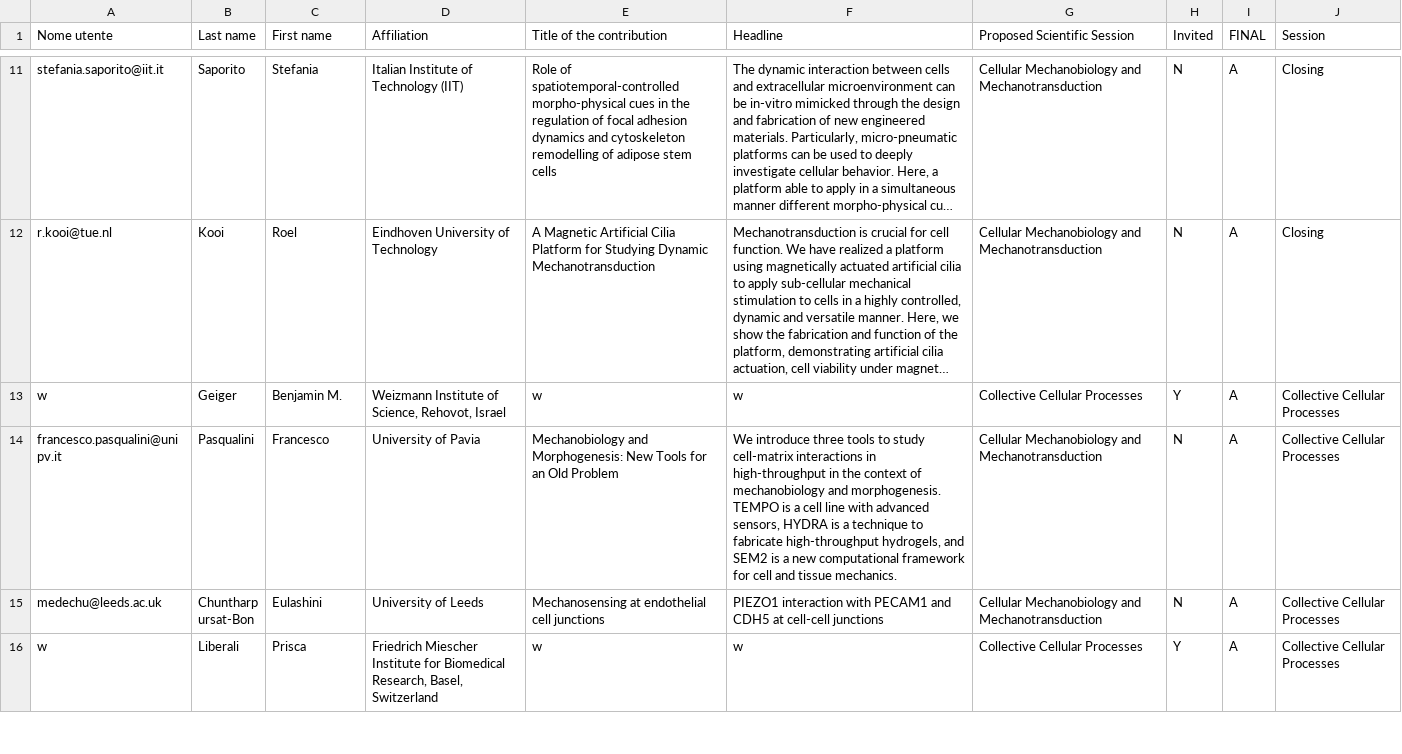
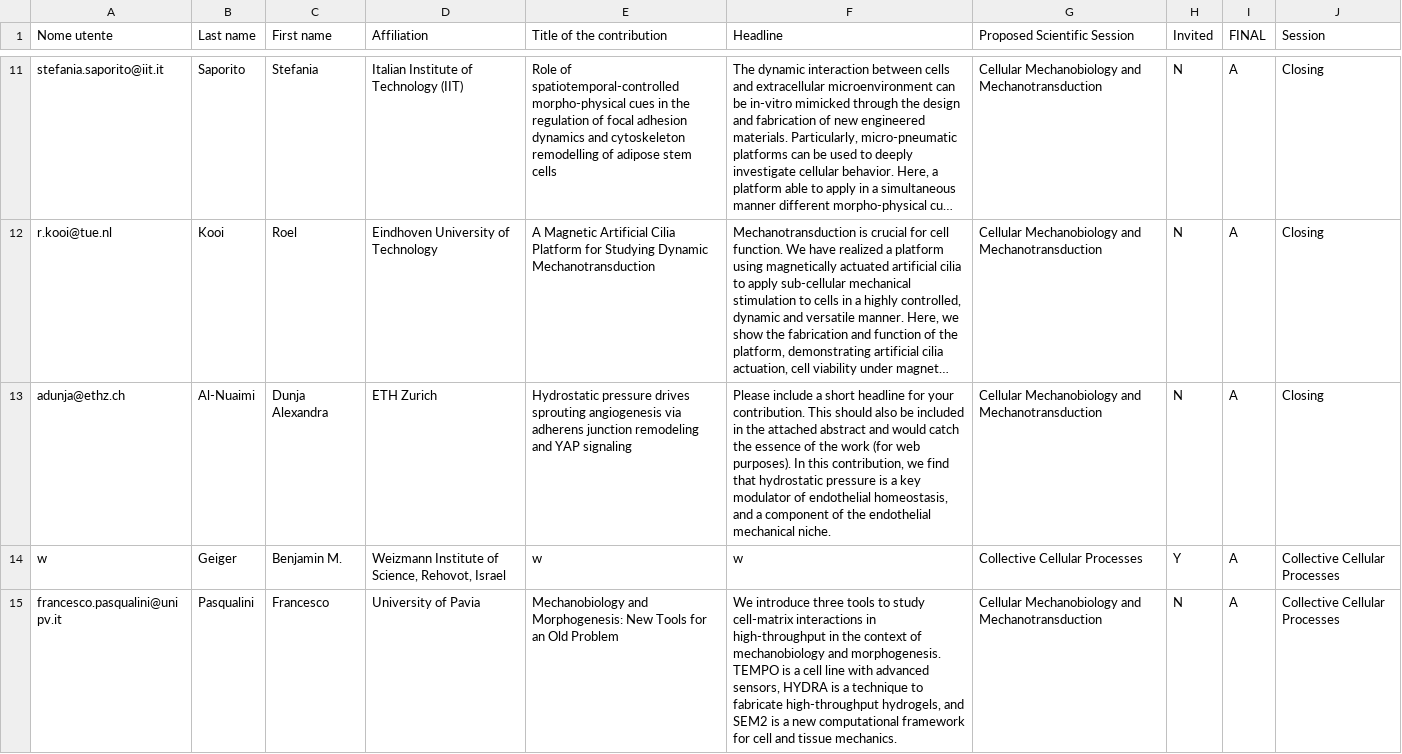
Before and after one commit to massimovassalli/massimovassalli.github.io, a CSV file: 2024/database.csv, drawn as a sheet; only a part is shown, gaps mark what is left out; the shorter side is filled out with more unchanged rows; long unchanged cells end in …; the diff covers the shown part only; the diff names each change by its address in the sheet, - before the commit and + after, or states it on an @@ line.

```diff
--- a/2024/database.csv
+++ b/2024/database.csv
+row 13: adunja@ethz.ch | Al-Nuaimi | Dunja Alexandra | ETH Zurich | Hydrostatic pressure drives sprouting angiogenesis via adherens junction remodeling and YAP signaling | Please include a short headline for your contribution. This should also be included in the attached abstract and would catch the essence of the work (for web purposes). In this contribution, we find that hydrostatic pressure is a key modulator of endothelial homeostasis, and a component of the endothelial mechanical niche. | Cellular Mechanobiology and Mechanotransduction | N | A | Closing
```
Also changed, not shown: 1 added row, 1 removed row and 1 edited cell elsewhere in this file, 1 other file.
